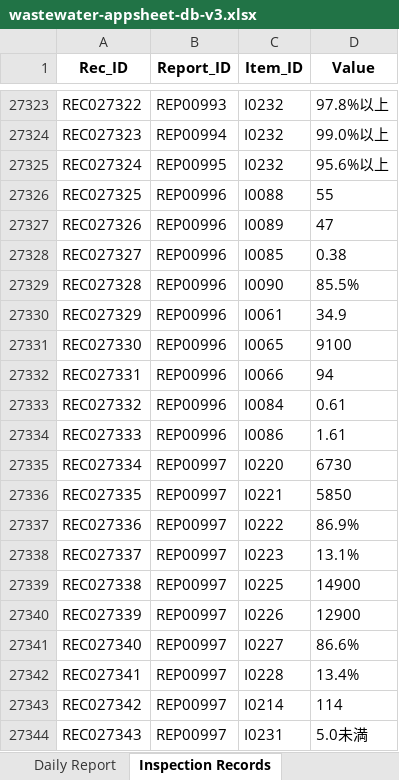
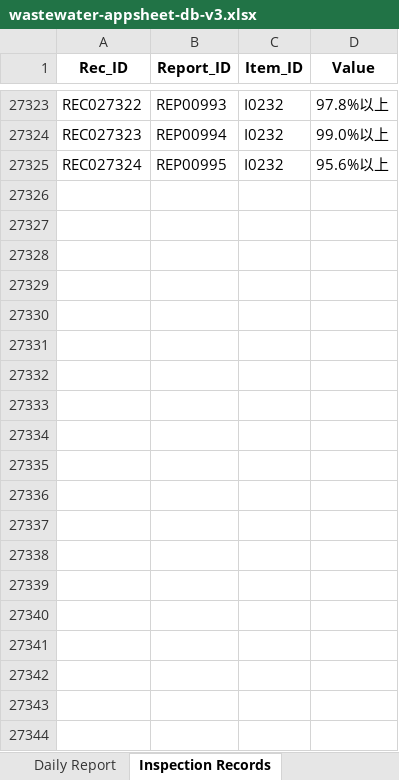
Before and after one commit to f-ebe-lgtm/kbl-wastewater-app, an Excel workbook: wastewater-appsheet-db-v3.xlsx, sheet Inspection Records, drawn as a sheet; only a part is shown, gaps mark what is left out; values as stored, in another font and other column widths than the file's, no borders; the diff covers the shown part only; the diff names each change by its address in the sheet, - before the commit and + after, or states it on an @@ line.

Commit message:
Add files via upload

```diff
--- a/wastewater-appsheet-db-v3.xlsx (sheet Inspection Records)
+++ b/wastewater-appsheet-db-v3.xlsx (sheet Inspection Records)
-row 27326: REC027325 | REP00996 | I0088 | 55
-row 27327: REC027326 | REP00996 | I0089 | 47
-row 27328: REC027327 | REP00996 | I0085 | 0.38
-row 27329: REC027328 | REP00996 | I0090 | 85.5%
-row 27330: REC027329 | REP00996 | I0061 | 34.9
-row 27331: REC027330 | REP00996 | I0065 | 9100
-row 27332: REC027331 | REP00996 | I0066 | 94
-row 27333: REC027332 | REP00996 | I0084 | 0.61
-row 27334: REC027333 | REP00996 | I0086 | 1.61
-row 27335: REC027334 | REP00997 | I0220 | 6730
-row 27336: REC027335 | REP00997 | I0221 | 5850
-row 27337: REC027336 | REP00997 | I0222 | 86.9%
-row 27338: REC027337 | REP00997 | I0223 | 13.1%
-row 27339: REC027338 | REP00997 | I0225 | 14900
-row 27340: REC027339 | REP00997 | I0226 | 12900
-row 27341: REC027340 | REP00997 | I0227 | 86.6%
-row 27342: REC027341 | REP00997 | I0228 | 13.4%
-row 27343: REC027342 | REP00997 | I0214 | 114
-row 27344: REC027343 | REP00997 | I0231 | 5.0未満
```
Also changed, not shown: 11 removed rows and 2 edited cells elsewhere in this sheet, sheet Daily Report.
